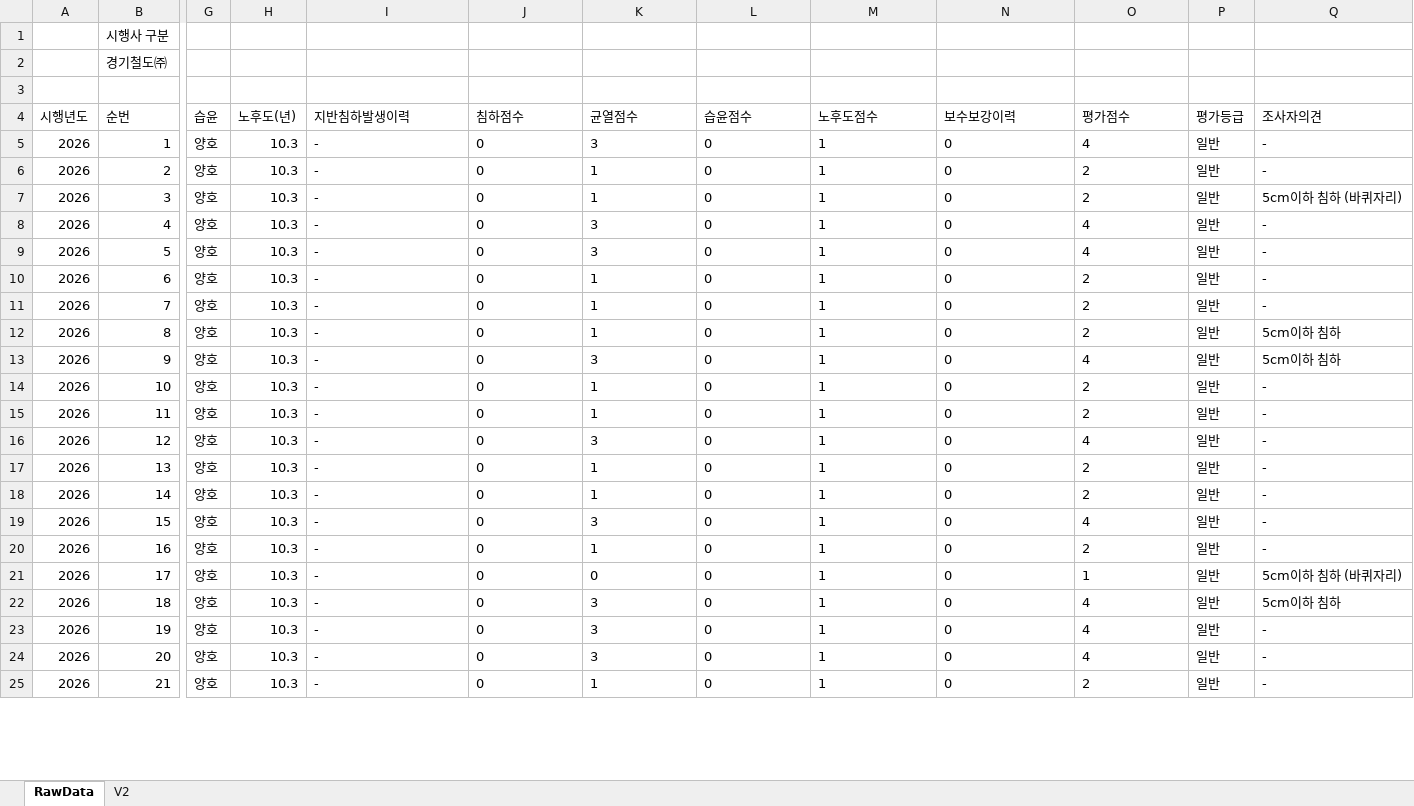
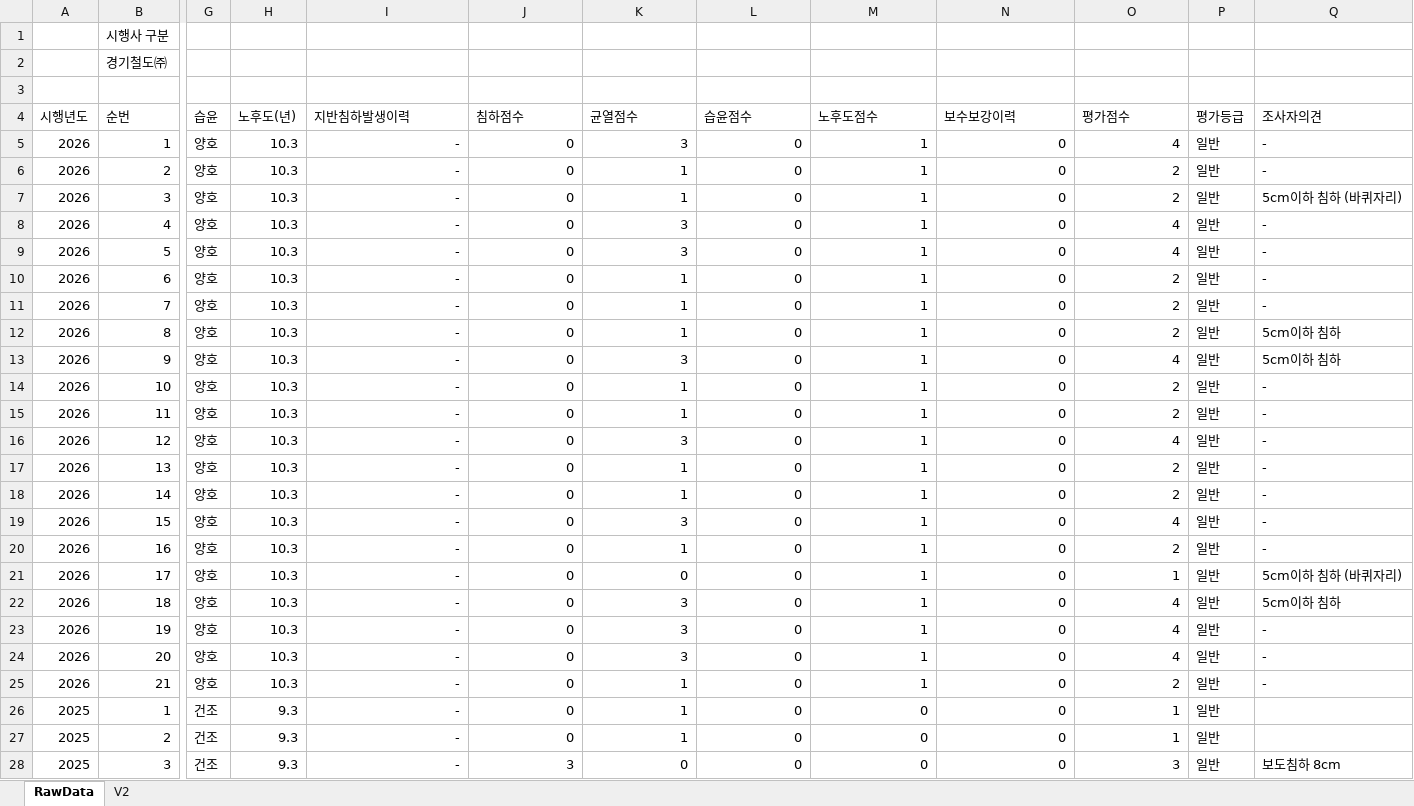
Before and after one commit to JasonYhim/GSMM, an Excel workbook: 경기철도-성남시-보고서.xlsx, sheet RawData, drawn as a sheet; only a part is shown, gaps mark what is left out; values as stored, in another font and other column widths than the file's, no borders; rows hold the shown columns only; the diff covers the shown part only; the diff names each change by its address in the sheet, - before the commit and + after, or states it on an @@ line.

```diff
--- a/경기철도-성남시-보고서.xlsx (sheet RawData)
+++ b/경기철도-성남시-보고서.xlsx (sheet RawData)
-I5:O25 alignment: left
+I5:O25 alignment: right
+row 26: 2025 | 1 | 건조 | 9.3 | - | 0 | 1 | 0 | 0 | 0 | 1 | 일반
+row 27: 2025 | 2 | 건조 | 9.3 | - | 0 | 1 | 0 | 0 | 0 | 1 | 일반
+row 28: 2025 | 3 | 건조 | 9.3 | - | 3 | 0 | 0 | 0 | 0 | 3 | 일반 | 보도침하 8cm
```
Also changed, not shown: 2 added rows, 2 edited cells and cell formats elsewhere in this sheet, 7 other files.
